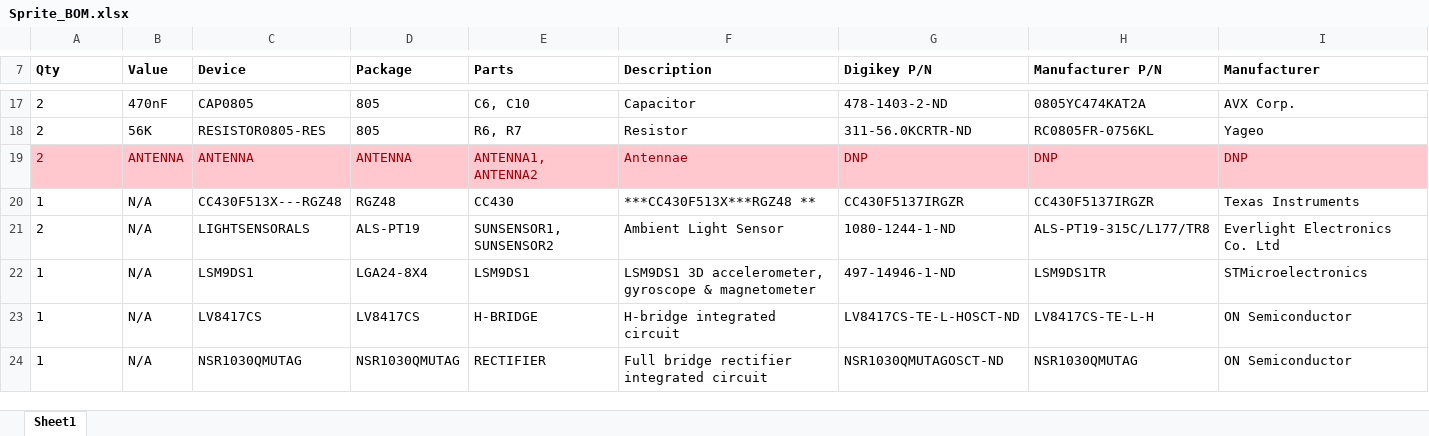
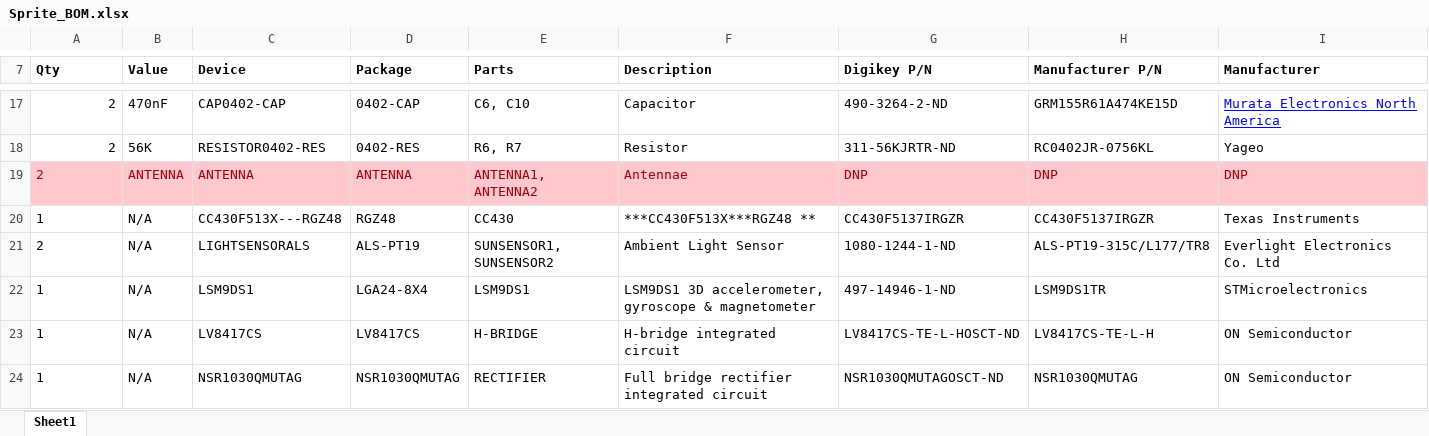
Before and after one commit to vha3/Sprite, an Excel workbook: BOMandCPL/Sprite_BOM.xlsx, sheet Sheet1, drawn as a sheet; only a part is shown, gaps mark what is left out; values as stored, in another font and other column widths than the file's, no borders; the diff covers the shown part only; the diff names each change by its address in the sheet, - before the commit and + after, or states it on an @@ line.

```diff
--- a/BOMandCPL/Sprite_BOM.xlsx (sheet Sheet1)
+++ b/BOMandCPL/Sprite_BOM.xlsx (sheet Sheet1)
-A17:A18 alignment: left
+A17:A18 alignment: right
-C17 (Device): CAP0805
+C17 (Device): CAP0402-CAP
-D17 (Package): 805
+D17 (Package): 0402-CAP
-G17 (Digikey P/N): 478-1403-2-ND
+G17 (Digikey P/N): 490-3264-2-ND
-H17 (Manufacturer P/N): 0805YC474KAT2A
+H17 (Manufacturer P/N): GRM155R61A474KE15D
-I17 (Manufacturer): AVX Corp.
+I17 (Manufacturer): Murata Electronics North America
@@ I17 underline: off → on, text colour: black → #0000FF @@
-C18 (Device): RESISTOR0805-RES
+C18 (Device): RESISTOR0402-RES
-D18 (Package): 805
+D18 (Package): 0402-RES
-G18 (Digikey P/N): 311-56.0KCRTR-ND
+G18 (Digikey P/N): 311-56KJRTR-ND
-H18 (Manufacturer P/N): RC0805FR-0756KL
+H18 (Manufacturer P/N): RC0402JR-0756KL
```
Also changed, not shown: 1 removed row, 27 edited cells and cell formats elsewhere in this sheet, BOMandCPL/SpriteCPL.xlsx, 23 other files.
